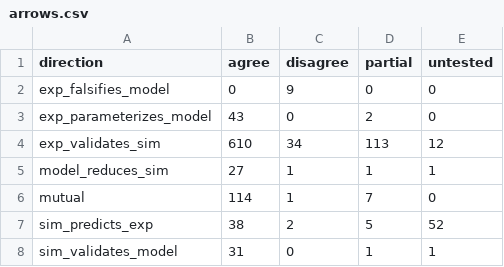
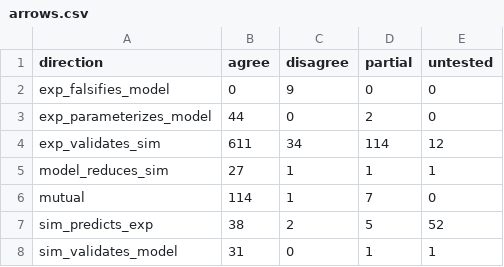
Before and after one commit to MattH55/smash-sim, a CSV file: data/views/arrows.csv, drawn as a sheet.

```diff
--- a/data/views/arrows.csv
+++ b/data/views/arrows.csv
@@ -2,4 +2,4 @@ direction,agree,disagree,partial,untested
 exp_falsifies_model,0,9,0,0
-exp_parameterizes_model,43,0,2,0
-exp_validates_sim,610,34,113,12
+exp_parameterizes_model,44,0,2,0
+exp_validates_sim,611,34,114,12
 model_reduces_sim,27,1,1,1
```
Also changed, not shown: data/30_missing.csv, data/views/per_observable.csv, 5 other files.
